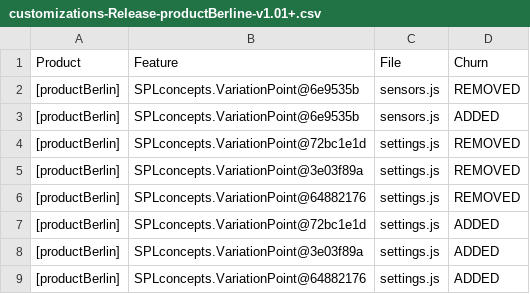
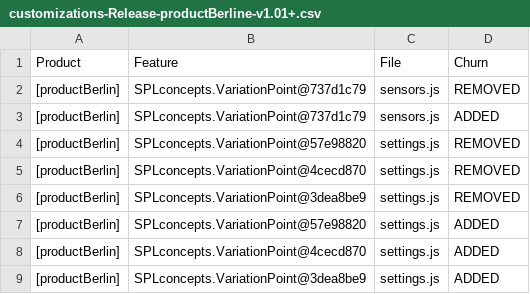
Before and after one commit to onekin/Git2SPLdb, a CSV file: src/main/resources/spl-data/customizations-Release-productBerline-v1.01+.csv, drawn as a sheet.

```diff
--- a/src/main/resources/spl-data/customizations-Release-productBerline-v1.01+.csv
+++ b/src/main/resources/spl-data/customizations-Release-productBerline-v1.01+.csv
@@ -1,9 +1,9 @@
 Product,Feature,File,Churn
-[productBerlin],SPLconcepts.VariationPoint@6e9535b,sensors.js,REMOVED
-[productBerlin],SPLconcepts.VariationPoint@6e9535b,sensors.js,ADDED
-[productBerlin],SPLconcepts.VariationPoint@72bc1e1d,settings.js,REMOVED
-[productBerlin],SPLconcepts.VariationPoint@3e03f89a,settings.js,REMOVED
-[productBerlin],SPLconcepts.VariationPoint@64882176,settings.js,REMOVED
-[productBerlin],SPLconcepts.VariationPoint@72bc1e1d,settings.js,ADDED
-[productBerlin],SPLconcepts.VariationPoint@3e03f89a,settings.js,ADDED
-[productBerlin],SPLconcepts.VariationPoint@64882176,settings.js,ADDED
+[productBerlin],SPLconcepts.VariationPoint@737d1c79,sensors.js,REMOVED
+[productBerlin],SPLconcepts.VariationPoint@737d1c79,sensors.js,ADDED
+[productBerlin],SPLconcepts.VariationPoint@57e98820,settings.js,REMOVED
+[productBerlin],SPLconcepts.VariationPoint@4cecd870,settings.js,REMOVED
+[productBerlin],SPLconcepts.VariationPoint@3dea8be9,settings.js,REMOVED
+[productBerlin],SPLconcepts.VariationPoint@57e98820,settings.js,ADDED
+[productBerlin],SPLconcepts.VariationPoint@4cecd870,settings.js,ADDED
+[productBerlin],SPLconcepts.VariationPoint@3dea8be9,settings.js,ADDED
```
Also changed, not shown: src/main/resources/spl-data/customizations-Release-product1-v1.00+.csv, src/main/resources/spl-data/customizations-Release-productBerlin-v2.00+.csv, 6 other files.
